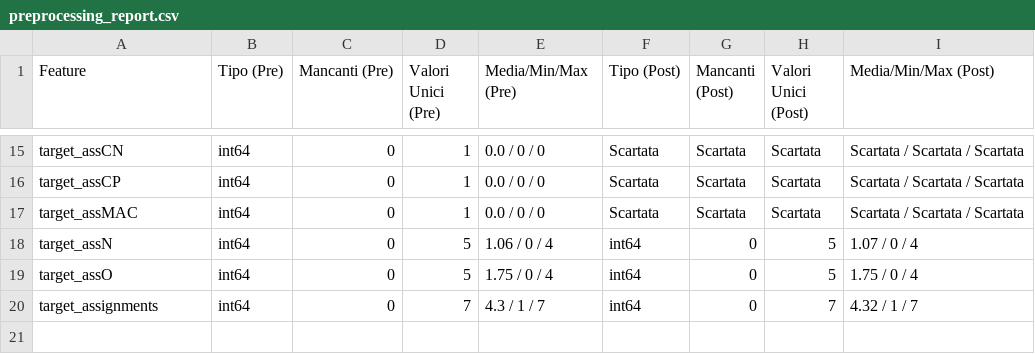
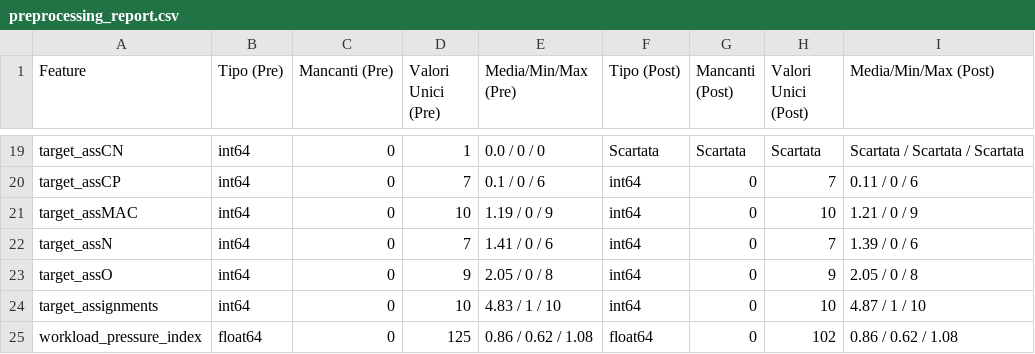
Before and after one commit to aldogioia/rehabilitation-scheduling-problem, a CSV file: results/preprocessing_report.csv, drawn as a sheet; only a part is shown, gaps mark what is left out; addresses are those after the commit; the diff covers the shown part only; the diff names each change by its address in the sheet, - before the commit and + after, or states it on an @@ line.

```diff
--- a/results/preprocessing_report.csv
+++ b/results/preprocessing_report.csv
-D20 (Valori Unici (Pre)): 1
+D20 (Valori Unici (Pre)): 7
-E20 (Media/Min/Max (Pre)): 0.0 / 0 / 0
+E20 (Media/Min/Max (Pre)): 0.1 / 0 / 6
-F20:F21 (Tipo (Post)): Scartata
+F20:F21 (Tipo (Post)): int64
-G20:G21 (Mancanti (Post)): Scartata
+G20:G21 (Mancanti (Post)): 0
-H20 (Valori Unici (Post)): Scartata
+H20 (Valori Unici (Post)): 7
-I20 (Media/Min/Max (Post)): Scartata / Scartata / Scartata
+I20 (Media/Min/Max (Post)): 0.11 / 0 / 6
-D21 (Valori Unici (Pre)): 1
+D21 (Valori Unici (Pre)): 10
-E21 (Media/Min/Max (Pre)): 0.0 / 0 / 0
+E21 (Media/Min/Max (Pre)): 1.19 / 0 / 9
-H21 (Valori Unici (Post)): Scartata
+H21 (Valori Unici (Post)): 10
-I21 (Media/Min/Max (Post)): Scartata / Scartata / Scartata
+I21 (Media/Min/Max (Post)): 1.21 / 0 / 9
-D22 (Valori Unici (Pre)): 5
+D22 (Valori Unici (Pre)): 7
-E22 (Media/Min/Max (Pre)): 1.06 / 0 / 4
+E22 (Media/Min/Max (Pre)): 1.41 / 0 / 6
-H22 (Valori Unici (Post)): 5
+H22 (Valori Unici (Post)): 7
-I22 (Media/Min/Max (Post)): 1.07 / 0 / 4
+I22 (Media/Min/Max (Post)): 1.39 / 0 / 6
-D23 (Valori Unici (Pre)): 5
+D23 (Valori Unici (Pre)): 9
-E23 (Media/Min/Max (Pre)): 1.75 / 0 / 4
+E23 (Media/Min/Max (Pre)): 2.05 / 0 / 8
-H23 (Valori Unici (Post)): 5
+H23 (Valori Unici (Post)): 9
-I23 (Media/Min/Max (Post)): 1.75 / 0 / 4
+I23 (Media/Min/Max (Post)): 2.05 / 0 / 8
-D24 (Valori Unici (Pre)): 7
+D24 (Valori Unici (Pre)): 10
-E24 (Media/Min/Max (Pre)): 4.3 / 1 / 7
+E24 (Media/Min/Max (Pre)): 4.83 / 1 / 10
-H24 (Valori Unici (Post)): 7
+H24 (Valori Unici (Post)): 10
-I24 (Media/Min/Max (Post)): 4.32 / 1 / 7
+I24 (Media/Min/Max (Post)): 4.87 / 1 / 10
+row 25: workload_pressure_index | float64 | 0 | 125 | 0.86 / 0.62 / 1.08 | float64 | 0 | 102 | 0.86 / 0.62 / 1.08
```
Also changed, not shown: 9 added rows, 5 removed rows and 15 edited cells elsewhere in this file, 19 other files.
